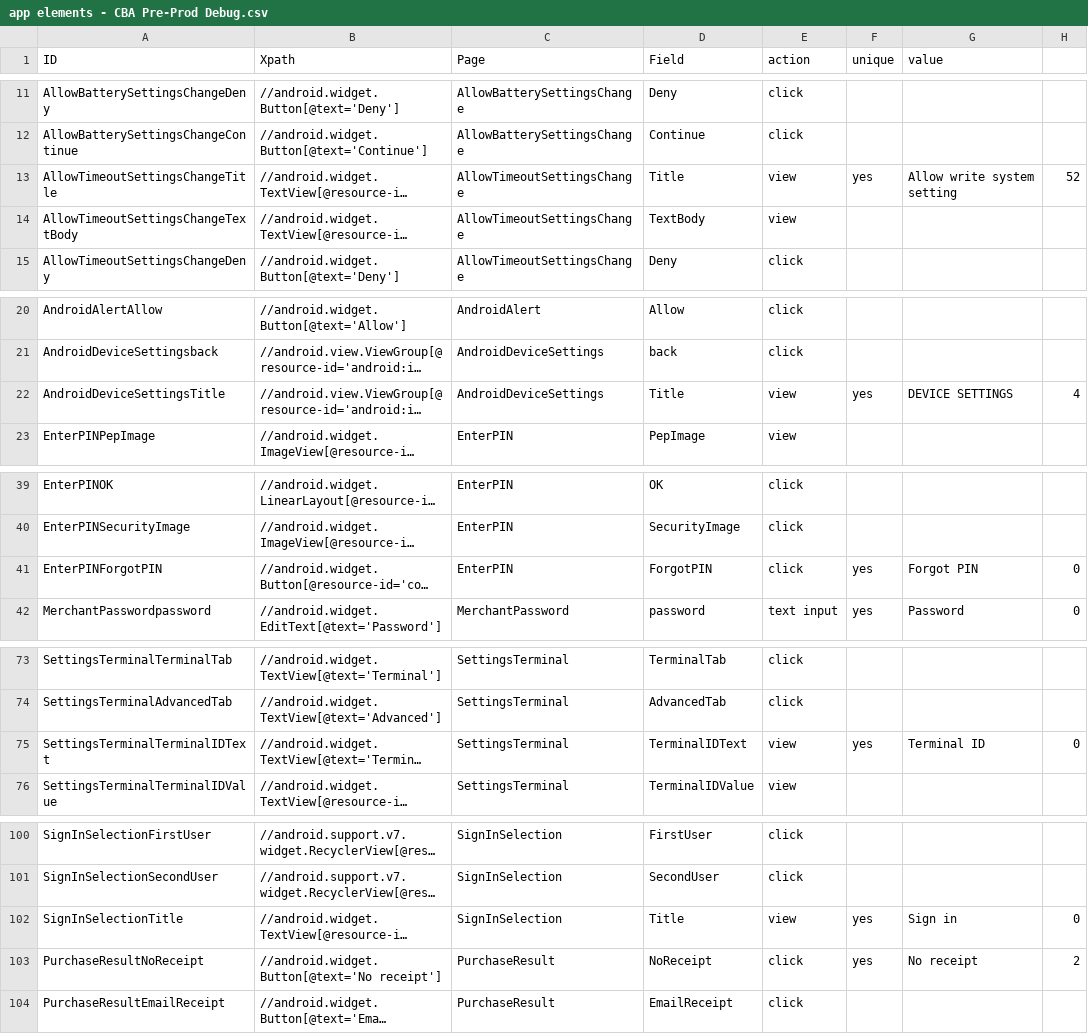
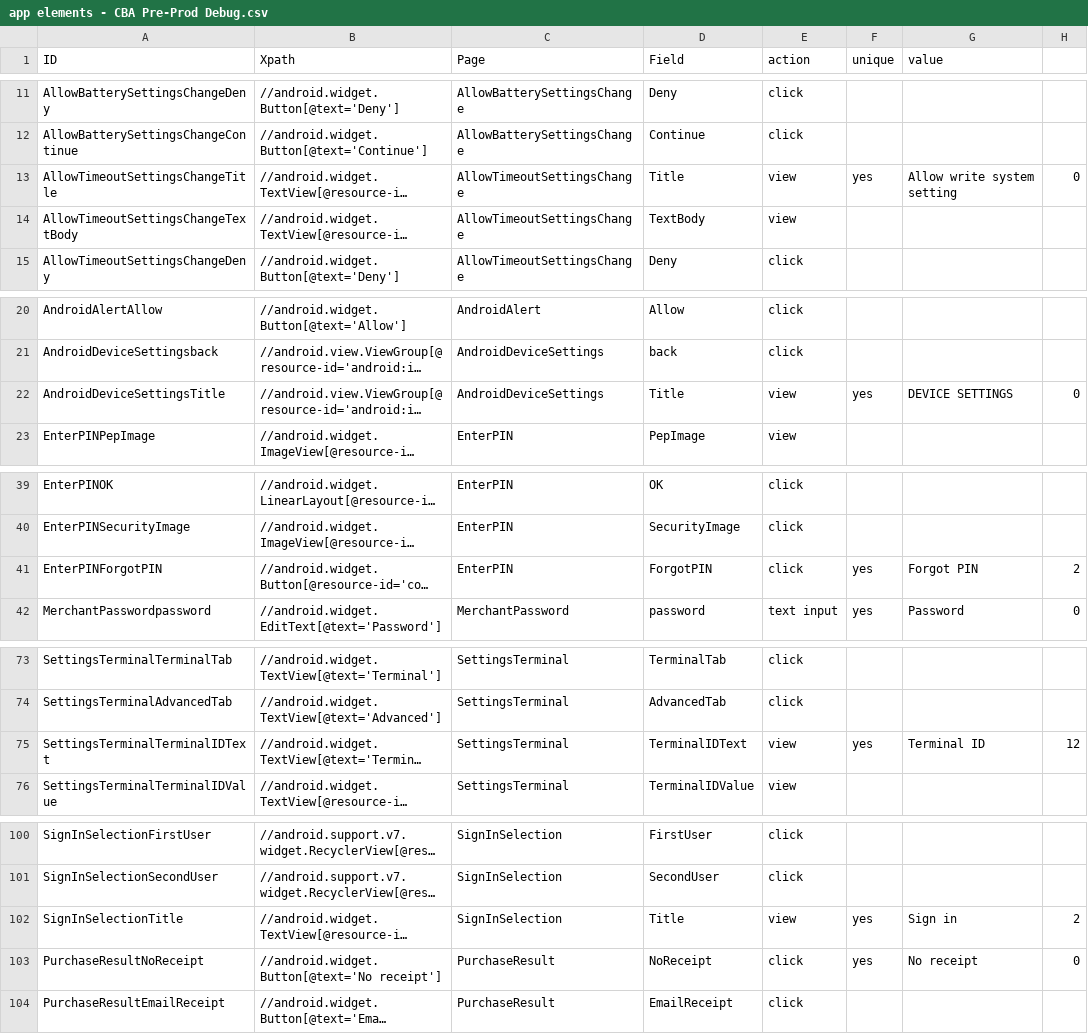
Before and after one commit to taoye185/Automation, a CSV file: bin/Testcase configuration/Element Config/app elements - CBA Pre-Prod Debug.csv, drawn as a sheet; only a part is shown, gaps mark what is left out; long unchanged cells end in …; the diff covers the shown part only; the diff names each change by its address in the sheet, - before the commit and + after, or states it on an @@ line.

```diff
--- a/bin/Testcase configuration/Element Config/app elements - CBA Pre-Prod Debug.csv
+++ b/bin/Testcase configuration/Element Config/app elements - CBA Pre-Prod Debug.csv
-H13: 52
+H13: 0
-H22: 4
+H22: 0
-H41: 0
+H41: 2
-H75: 0
+H75: 12
-H102: 0
+H102: 2
-H103: 2
+H103: 0
```
Also changed, not shown: 5 edited cells elsewhere in this file, bin/Testcase configuration/Test Management.csv, src/Testcase configuration/Default Config/Config - CBA Debug.csv, 57 other files.
